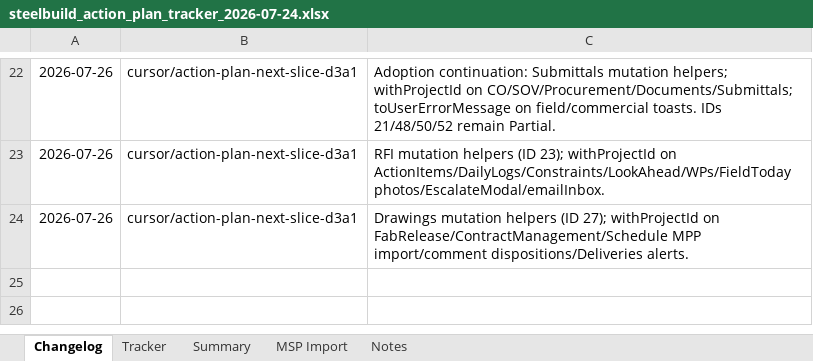
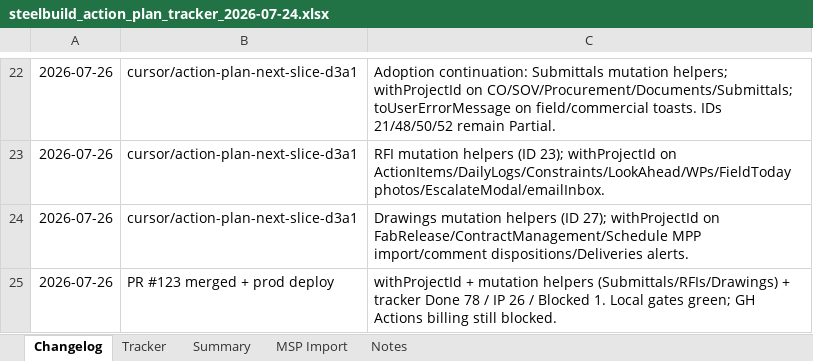
Before and after one commit to lorteezy87/SteelBuild-Pro-Rev.2, an Excel workbook: docs/action-plan/steelbuild_action_plan_tracker_2026-07-24.xlsx, sheet Changelog, drawn as a sheet; only a part is shown, gaps mark what is left out; values as stored, in another font and other column widths than the file's, no borders; the diff names each change by its address in the sheet, - before the commit and + after, or states it on an @@ line.

```diff
--- a/docs/action-plan/steelbuild_action_plan_tracker_2026-07-24.xlsx (sheet Changelog)
+++ b/docs/action-plan/steelbuild_action_plan_tracker_2026-07-24.xlsx (sheet Changelog)
+row 25: 2026-07-26 | PR #123 merged + prod deploy | withProjectId + mutation helpers (Submittals/RFIs/Drawings) + tracker Done 78 / IP 26 / Blocked 1. Local gates green; GH Actions billing still blocked.
```
Also changed, not shown: sheet Summary, 5 other files.
